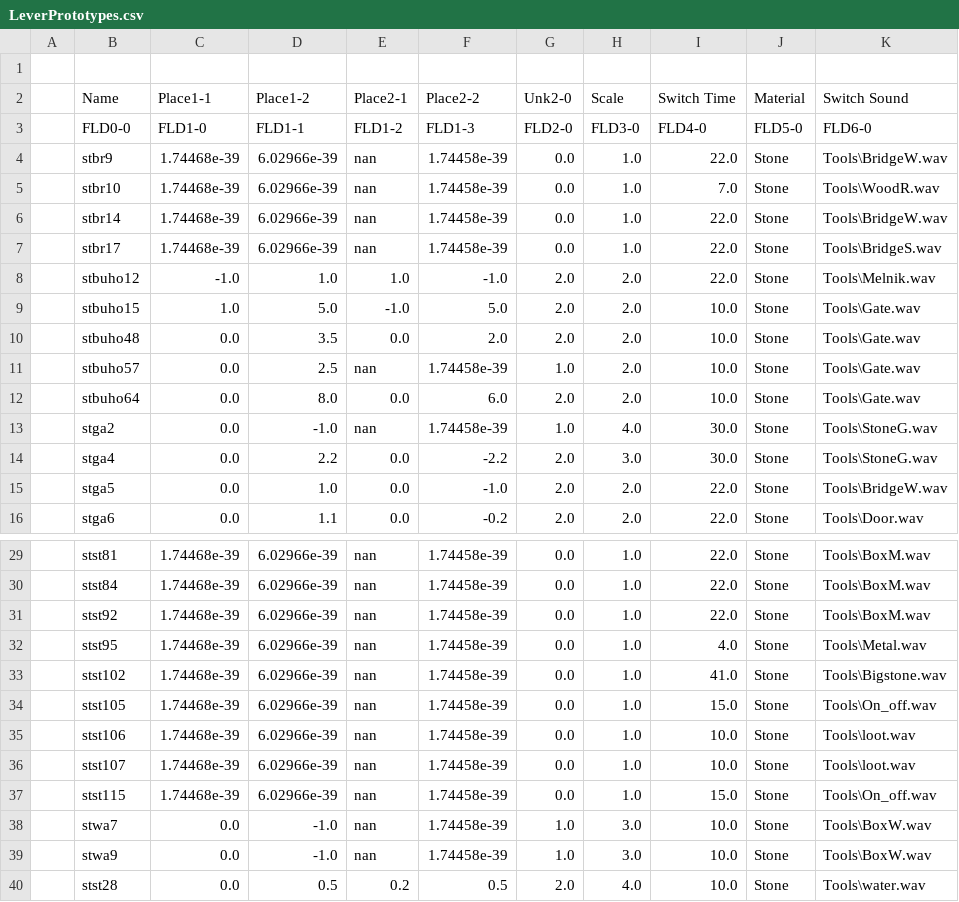
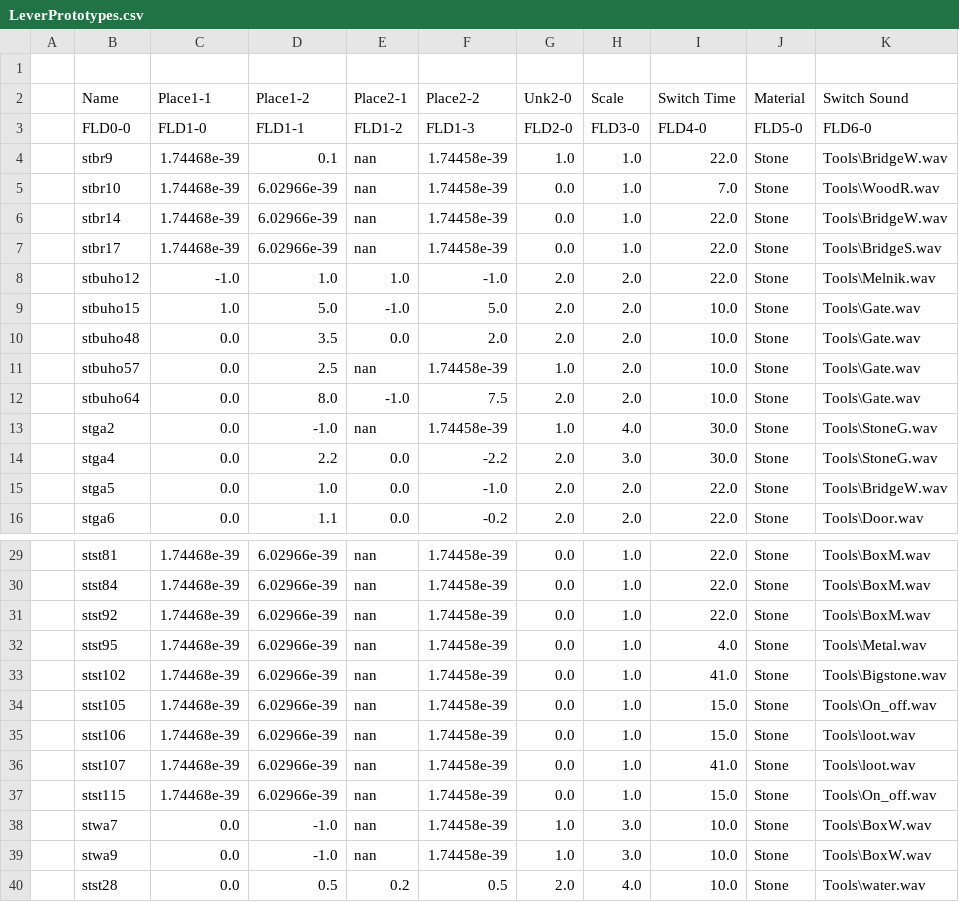
Before and after one commit to BGforgeNet/EItweaks, a CSV file: res/database/LeverPrototypes.csv, drawn as a sheet; only a part is shown, gaps mark what is left out; the diff names each change by its address in the sheet, - before the commit and + after, or states it on an @@ line.

```diff
--- a/res/database/LeverPrototypes.csv
+++ b/res/database/LeverPrototypes.csv
-D4 (Place1-2): 6.02966e-39
+D4 (Place1-2): 0.1
-G4 (Unk2-0): 0.0
+G4 (Unk2-0): 1.0
-E12 (Place2-1): 0.0
+E12 (Place2-1): -1.0
-F12 (Place2-2): 6.0
+F12 (Place2-2): 7.5
-I35 (Switch Time): 10.0
+I35 (Switch Time): 15.0
-I36 (Switch Time): 10.0
+I36 (Switch Time): 41.0
```
Also changed, not shown: res/database/Answers.csv, res/database/Armors.csv, 8 other files.
